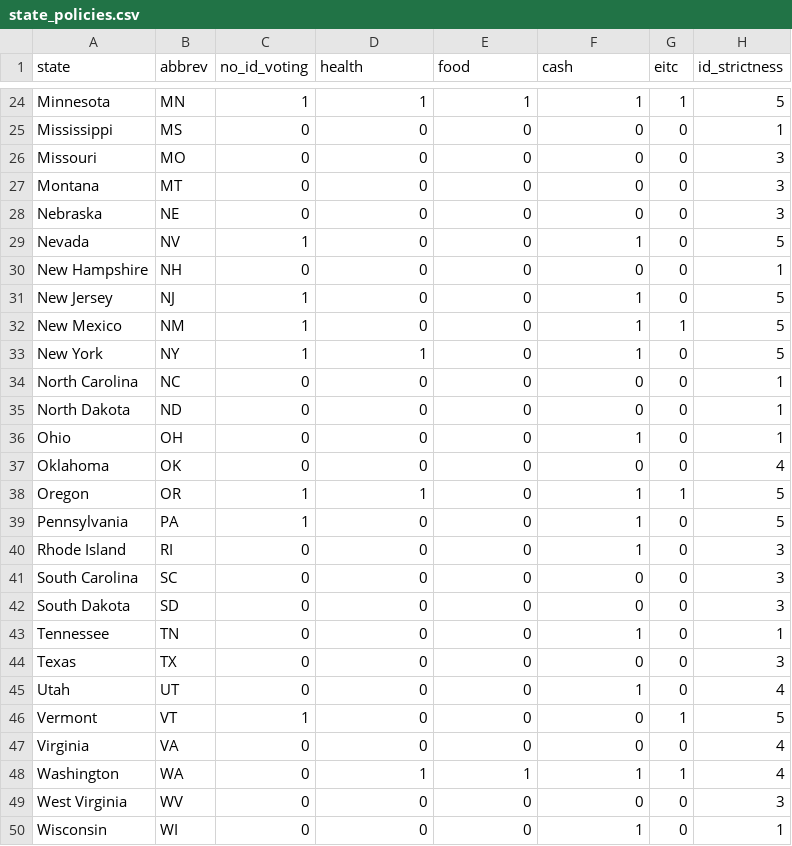
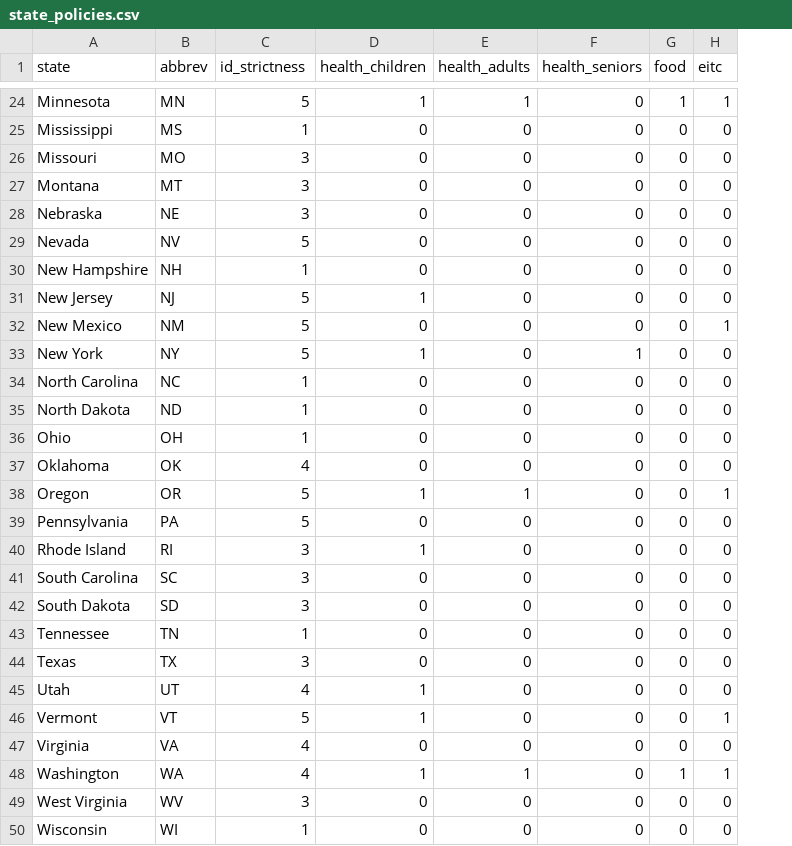
Before and after one commit to brokenneckh/voter_id_welfare_illegals, a CSV file: data/state_policies.csv, drawn as a sheet; only a part is shown, gaps mark what is left out; removed rows and columns are numbered as before the commit, all else as after; the diff covers the shown part only; the diff names each change by its address in the sheet, - before the commit and + after, or states it on an @@ line.

```diff
--- a/data/state_policies.csv
+++ b/data/state_policies.csv
+column G (food), rows 24-50: 1 | 0 | 0 | 0 | 0 | 0 | 0 | 0 | 0 | 0 | 0 | 0 | 0 | 0 | 0 | 0 | 0 | 0 | 0 | 0 | 0 | 0 | 0 | 0 | 1 | 0 | 0
-column H (id_strictness), rows 24-50: 5 | 1 | 3 | 3 | 3 | 5 | 1 | 5 | 5 | 5 | 1 | 1 | 1 | 4 | 5 | 5 | 3 | 3 | 3 | 1 | 3 | 4 | 5 | 4 | 4 | 3 | 1
-C1: no_id_voting
+C1: id_strictness
-D1: health
+D1: health_children
-E1: food
+E1: health_adults
-F1: cash
+F1: health_seniors
-C24 (id_strictness): 1
+C24 (id_strictness): 5
-F24 (health_seniors): 1
+F24 (health_seniors): 0
-C25 (id_strictness): 0
+C25 (id_strictness): 1
-C26:C28 (id_strictness): 0
+C26:C28 (id_strictness): 3
-C29 (id_strictness): 1
+C29 (id_strictness): 5
-F29 (health_seniors): 1
+F29 (health_seniors): 0
-C30 (id_strictness): 0
+C30 (id_strictness): 1
-C31:C33 (id_strictness): 1
+C31:C33 (id_strictness): 5
-D31 (health_children): 0
+D31 (health_children): 1
-F31:F32 (health_seniors): 1
+F31:F32 (health_seniors): 0
-C34:C36 (id_strictness): 0
+C34:C36 (id_strictness): 1
-F36 (health_seniors): 1
+F36 (health_seniors): 0
-C37 (id_strictness): 0
+C37 (id_strictness): 4
-C38:C39 (id_strictness): 1
+C38:C39 (id_strictness): 5
-E38 (health_adults): 0
+E38 (health_adults): 1
-F38:F40 (health_seniors): 1
+F38:F40 (health_seniors): 0
-C40:C42 (id_strictness): 0
+C40:C42 (id_strictness): 3
-D40 (health_children): 0
+D40 (health_children): 1
-C43 (id_strictness): 0
+C43 (id_strictness): 1
-F43 (health_seniors): 1
+F43 (health_seniors): 0
-C44 (id_strictness): 0
+C44 (id_strictness): 3
-C45 (id_strictness): 0
+C45 (id_strictness): 4
-D45:D46 (health_children): 0
+D45:D46 (health_children): 1
-F45 (health_seniors): 1
+F45 (health_seniors): 0
-C46 (id_strictness): 1
+C46 (id_strictness): 5
-C47:C48 (id_strictness): 0
+C47:C48 (id_strictness): 4
-F48 (health_seniors): 1
+F48 (health_seniors): 0
-C49 (id_strictness): 0
+C49 (id_strictness): 3
-C50 (id_strictness): 0
+C50 (id_strictness): 1
-F50 (health_seniors): 1
+F50 (health_seniors): 0
```
Also changed, not shown: 41 edited cells elsewhere in this file, 21 other files.
